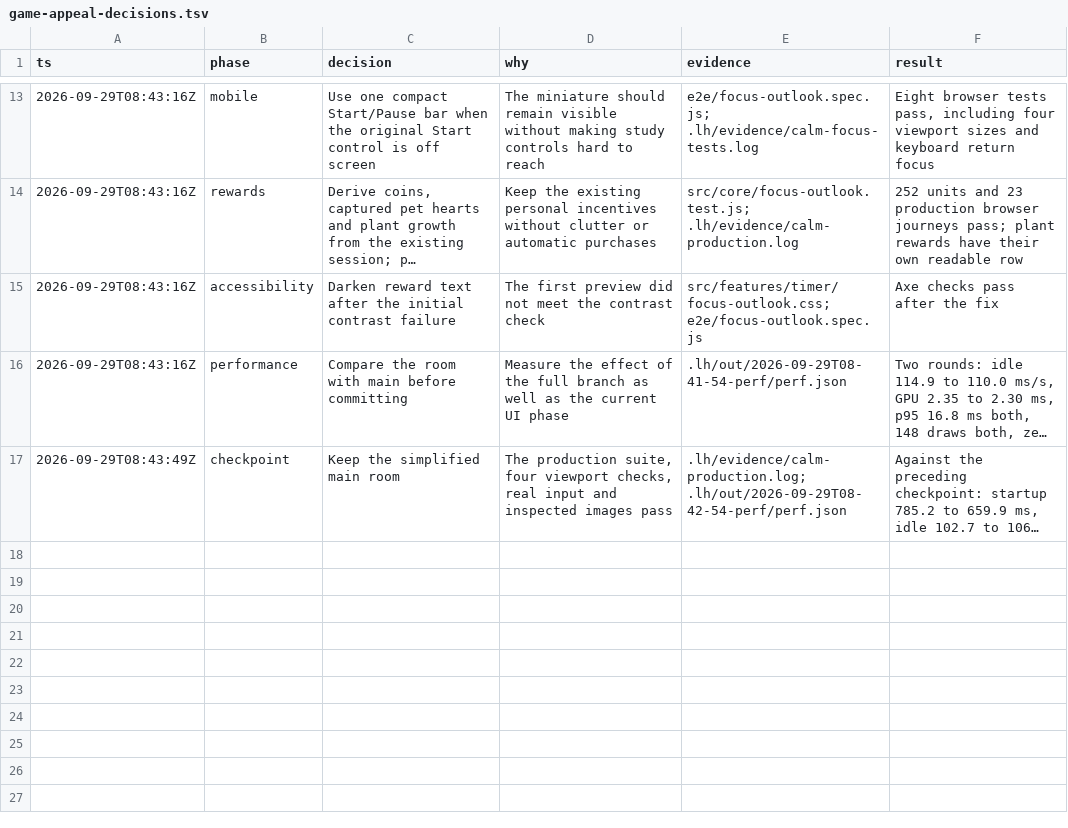
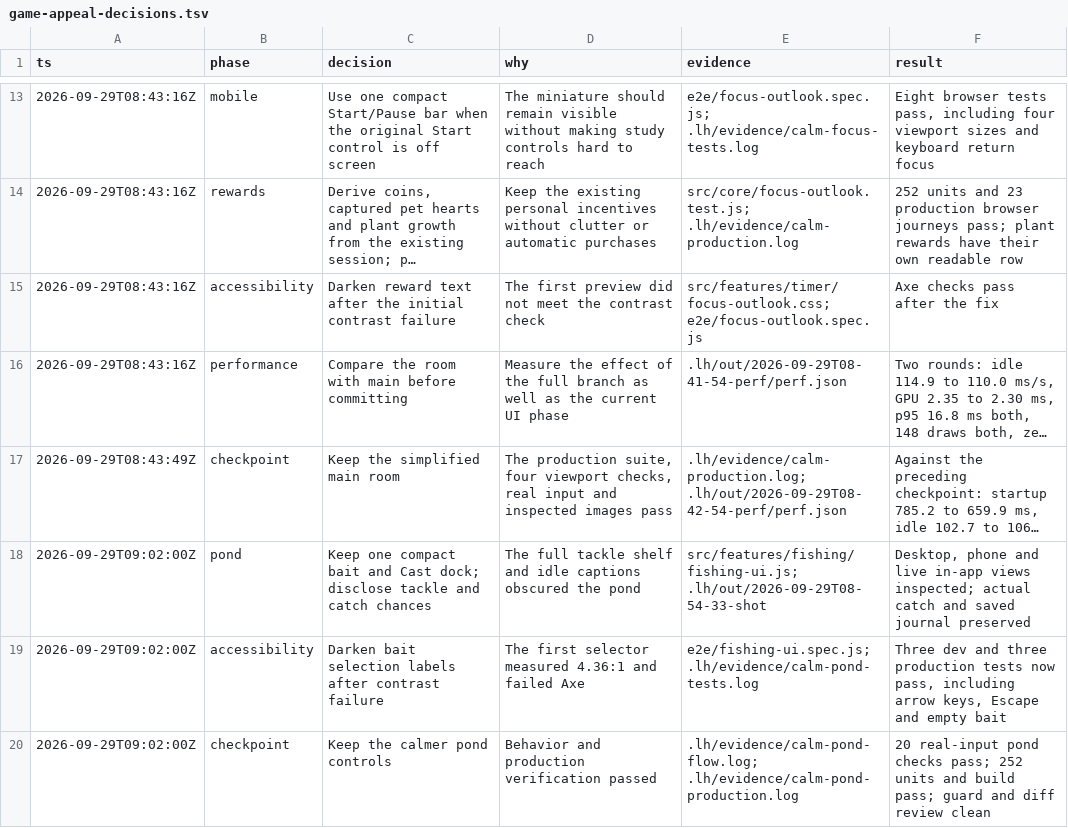
Before and after one commit to rynbol/little-hours, a TSV file: docs/game-appeal-decisions.tsv, drawn as a sheet; only a part is shown, gaps mark what is left out; long unchanged cells end in …; the diff names each change by its address in the sheet, - before the commit and + after, or states it on an @@ line.

Commit message:
feat(pond): simplify fishing controls and reveal tackle on demand

```diff
--- a/docs/game-appeal-decisions.tsv
+++ b/docs/game-appeal-decisions.tsv
+row 18: 2026-09-29T09:02:00Z | pond | Keep one compact bait and Cast dock; disclose tackle and catch chances | The full tackle shelf and idle captions obscured the pond | src/features/fishing/fishing-ui.js; .lh/out/2026-09-29T08-54-33-shot | Desktop, phone and live in-app views inspected; actual catch and saved journal preserved
+row 19: 2026-09-29T09:02:00Z | accessibility | Darken bait selection labels after contrast failure | The first selector measured 4.36:1 and failed Axe | e2e/fishing-ui.spec.js; .lh/evidence/calm-pond-tests.log | Three dev and three production tests now pass, including arrow keys, Escape and empty bait
+row 20: 2026-09-29T09:02:00Z | checkpoint | Keep the calmer pond controls | Behavior and production verification passed | .lh/evidence/calm-pond-flow.log; .lh/evidence/calm-pond-production.log | 20 real-input pond checks pass; 252 units and build pass; guard and diff review clean
```
Also changed, not shown: 6 other files.
